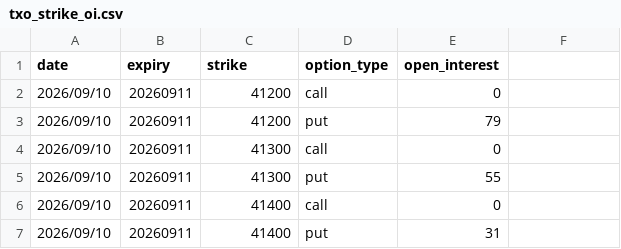
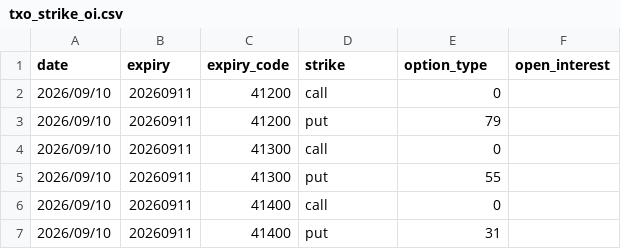
Before and after one commit to uptronyx-debug/taifex-oi-scraper, a CSV file: data/txo_strike_oi.csv, drawn as a sheet; only a part is shown.

Commit message:
Update txo_strike_oi.csv

```diff
--- a/data/txo_strike_oi.csv
+++ b/data/txo_strike_oi.csv
@@ -1,2 +1,2 @@
-date,expiry,strike,option_type,open_interest
+date,expiry,expiry_code,strike,option_type,open_interest
 2026/09/10,20260911,41200,call,0
```
